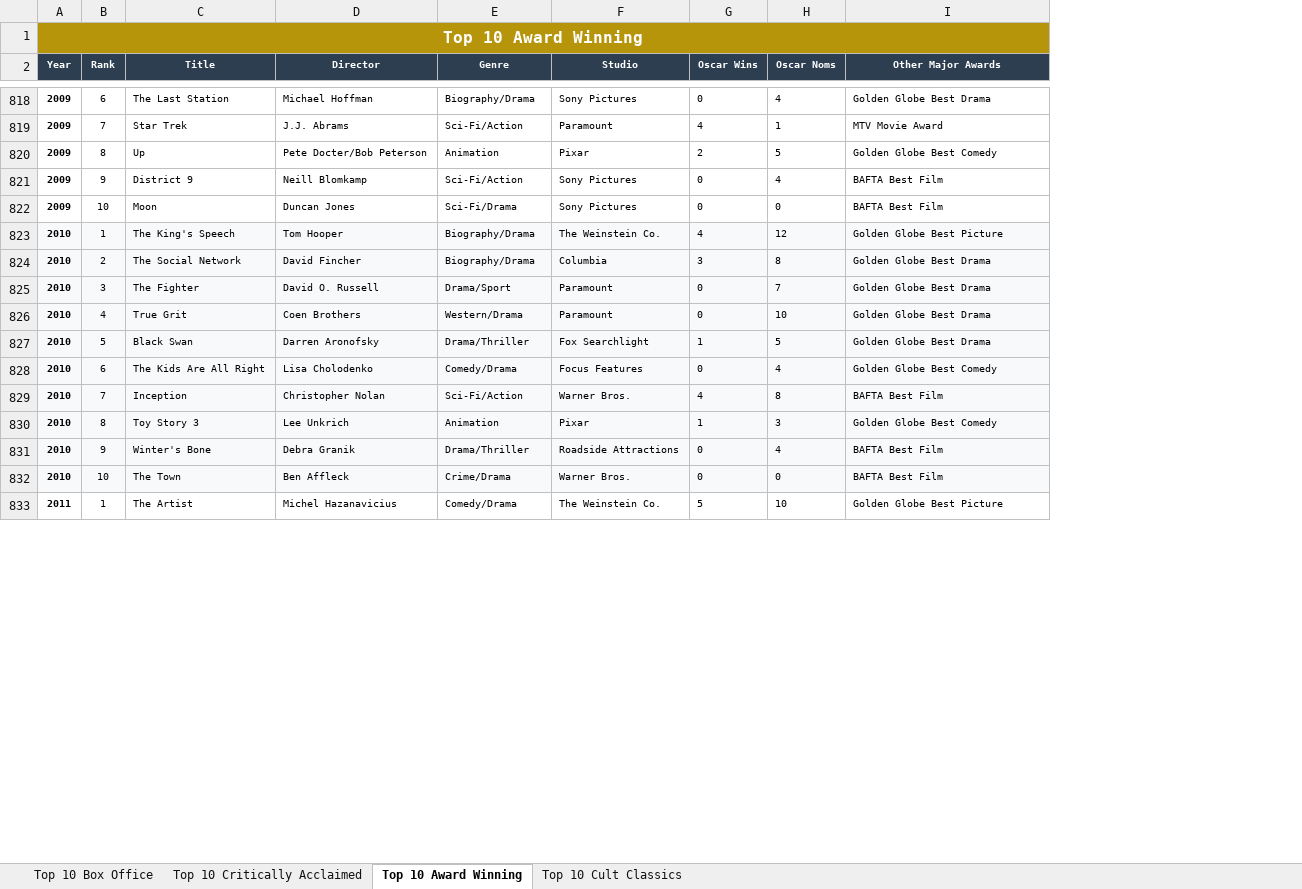
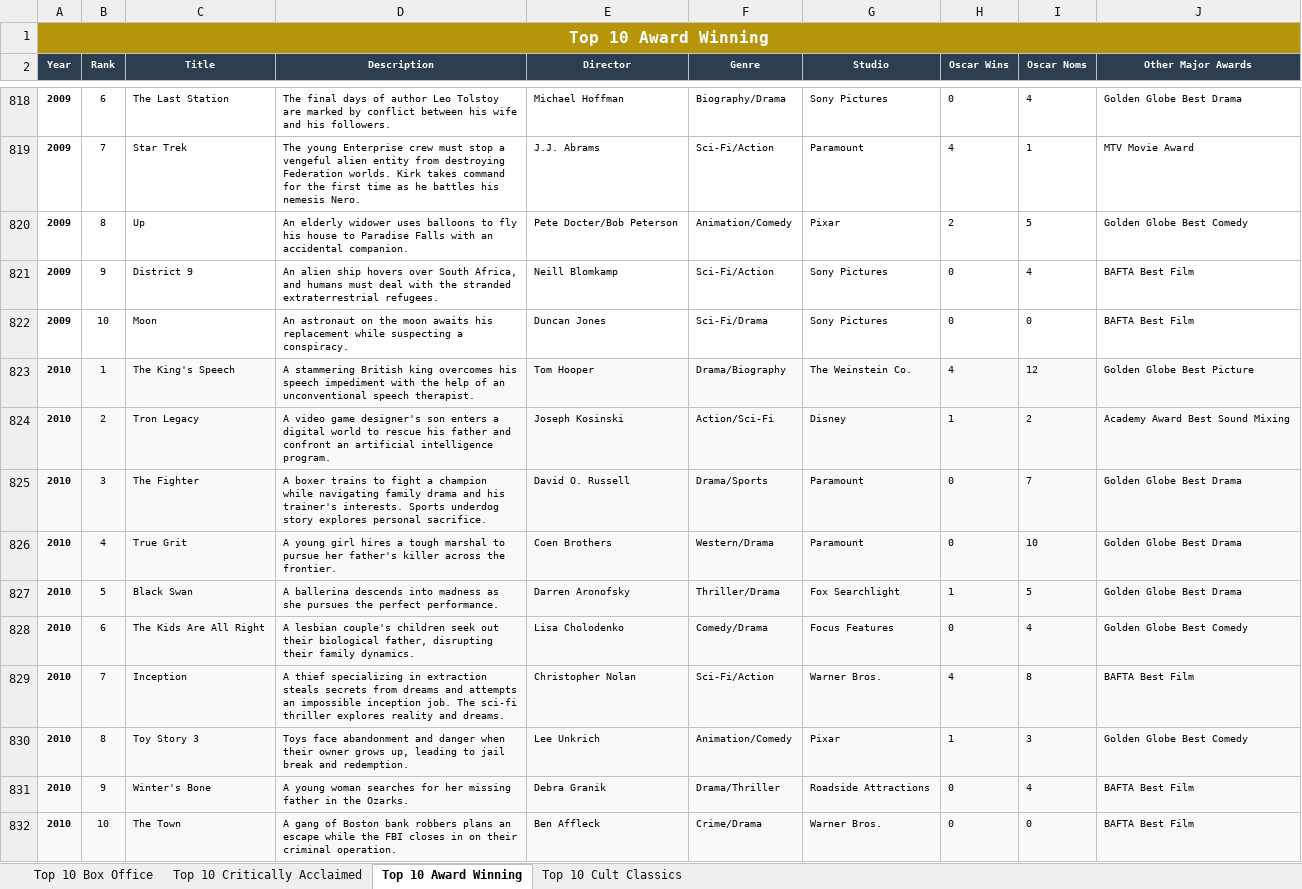
Before and after one commit to kevinbolger/movies, an Excel workbook: Top_10_Movies_By_Year_All_Categories.xlsx, sheet Top 10 Award Winning, drawn as a sheet; only a part is shown, gaps mark what is left out; values as stored, in another font and other column widths than the file's, no borders; removed rows and columns are numbered as before the commit, all else as after; the diff covers the shown part only; the diff names each change by its address in the sheet, - before the commit and + after, or states it on an @@ line.

Commit message:
feat: Update movie data with descriptions, correct entries, and remove test files.

```diff
--- a/Top_10_Movies_By_Year_All_Categories.xlsx (sheet Top 10 Award Winning)
+++ b/Top_10_Movies_By_Year_All_Categories.xlsx (sheet Top 10 Award Winning)
+column D (Description), rows 818-823: The final days of author Leo Tolstoy are marked by conflict between his wife and his followers. | The young Enterprise crew must stop a vengeful alien entity from destroying Federation worlds. Kirk takes command for the first time as he battles his nemesis Nero. | An elderly widower uses balloons to fly his house to Paradise Falls with an accidental companion. | An alien ship hovers over South Africa, and humans must deal with the stranded extraterrestrial refugees. | An astronaut on the moon awaits his replacement while suspecting a conspiracy. | A stammering British king overcomes his speech impediment with the help of an unconventional speech therapist.; rows 825-832: A boxer trains to fight a champion while navigating family drama and his trainer's interests. Sports underdog story explores personal sacrifice. | A young girl hires a tough marshal to pursue her father's killer across the frontier. | A ballerina descends into madness as she pursues the perfect performance. | A lesbian couple's children seek out their biological father, disrupting their family dynamics. | A thief specializing in extraction steals secrets from dreams and attempts an impossible inception job. The sci-fi thriller explores reality and dreams. | Toys face abandonment and danger when their owner grows up, leading to jail break and redemption. | A young woman searches for her missing father in the Ozarks. | A gang of Boston bank robbers plans an escape while the FBI closes in on their criminal operation.
-F820 (Genre): Animation
+F820 (Genre): Animation/Comedy
-F823 (Genre): Biography/Drama
+F823 (Genre): Drama/Biography
-row 824: 2010 | 2 | The Social Network | David Fincher | Biography/Drama | Columbia | 3 | 8 | Golden Globe Best Drama
+row 824: 2010 | 2 | Tron Legacy | A video game designer's son enters a digital world to rescue his father and confront an artificial intelligence program. | Joseph Kosinski | Action/Sci-Fi | Disney | 1 | 2 | Academy Award Best Sound Mixing
-F825 (Genre): Drama/Sport
+F825 (Genre): Drama/Sports
-F827 (Genre): Drama/Thriller
+F827 (Genre): Thriller/Drama
-F830 (Genre): Animation
+F830 (Genre): Animation/Comedy
-row 833: 2011 | 1 | The Artist | Michel Hazanavicius | Comedy/Drama | The Weinstein Co. | 5 | 10 | Golden Globe Best Picture
```
Also changed, not shown: 74 added rows, 73 removed rows and 285 edited cells elsewhere in this sheet, sheet Top 10 Critically Acclaimed, sheet Top 10 Cult Classics, sheet Top 10 Box Office, 7 other files.
